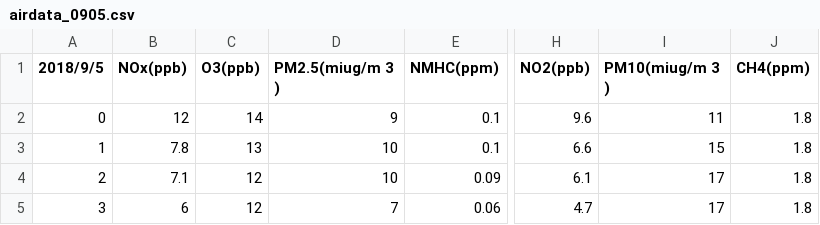
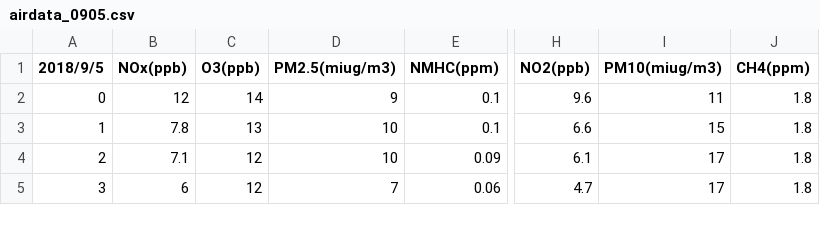
Before and after one commit to lessthan41/D3_Practice, a CSV file: Climate_Report/data/airdata_0905.csv, drawn as a sheet; only a part is shown, gaps mark what is left out; the diff names each change by its address in the sheet, - before the commit and + after, or states it on an @@ line.

Commit message:
data renew2

```diff
--- a/Climate_Report/data/airdata_0905.csv
+++ b/Climate_Report/data/airdata_0905.csv
-D1: PM2.5(miug/m 3 )
+D1: PM2.5(miug/m3)
-I1: PM10(miug/m 3 )
+I1: PM10(miug/m3)
```
Also changed, not shown: Climate_Report/data/airdata_0926.csv.
